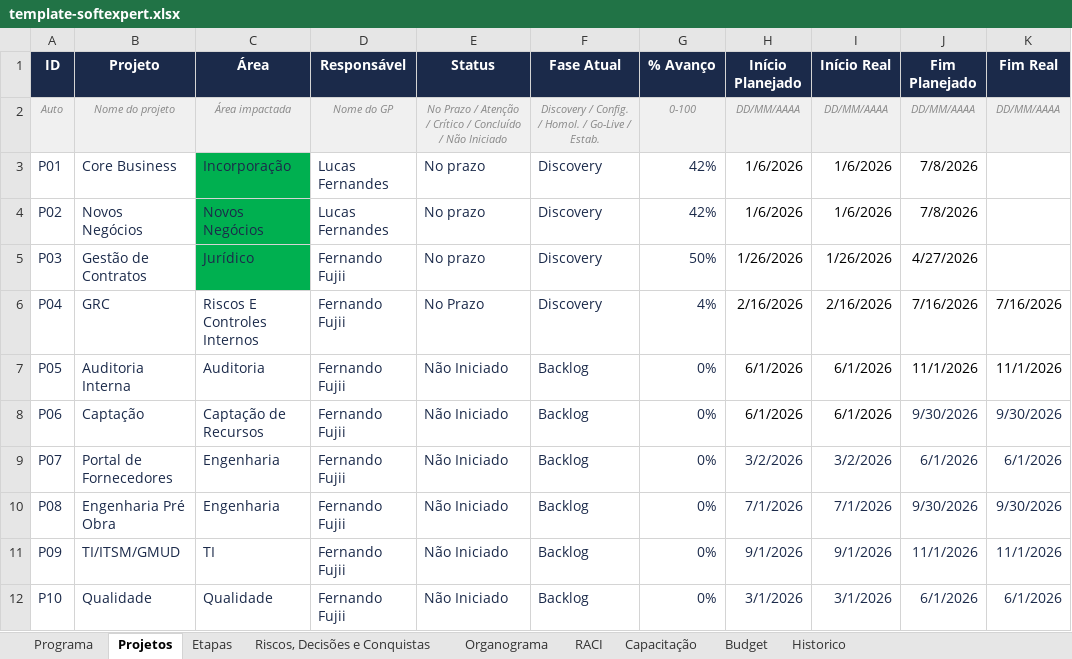
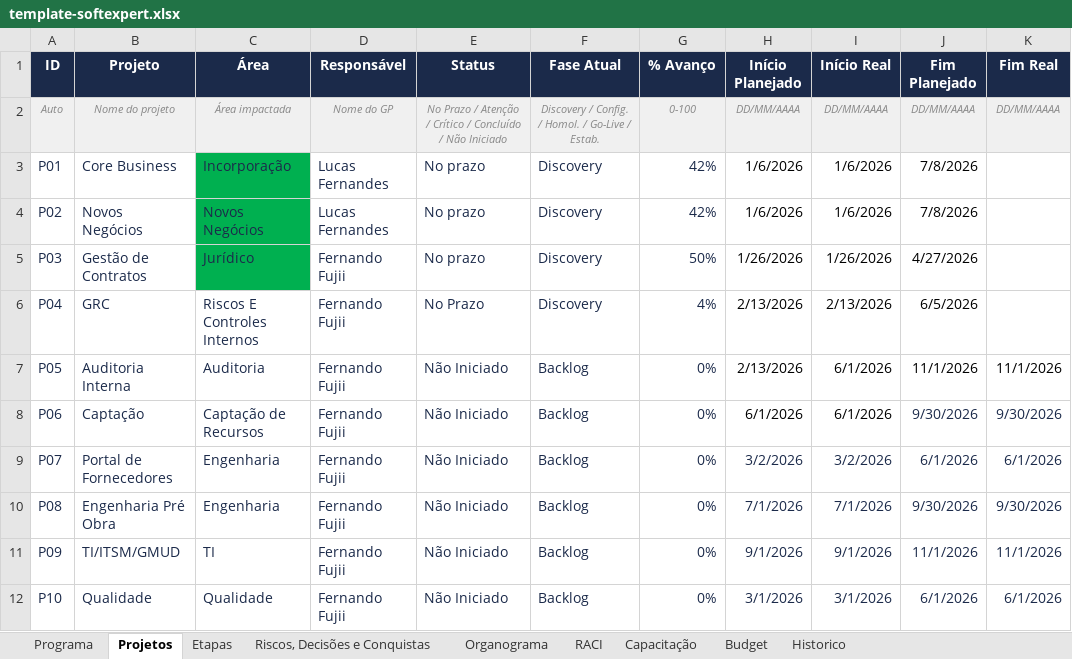
Before and after one commit to Lucas7Fernandes/Softexpert, an Excel workbook: template-softexpert.xlsx, sheet Projetos, drawn as a sheet; only a part is shown; values as stored, in another font and other column widths than the file's, no borders; the diff names each change by its address in the sheet, - before the commit and + after, or states it on an @@ line.

Commit message:
Atualização automática da planilha

```diff
--- a/template-softexpert.xlsx (sheet Projetos)
+++ b/template-softexpert.xlsx (sheet Projetos)
-H6 (Início Planejado): 2/16/2026
+H6 (Início Planejado): 2/13/2026
-I6 (Início Real): 2/16/2026
+I6 (Início Real): 2/13/2026
-J6 (Fim Planejado): 7/16/2026
+J6 (Fim Planejado): 6/5/2026
-K6 (Fim Real): 7/16/2026
+K6 (Fim Real): (empty)
-H7 (Início Planejado): 6/1/2026
+H7 (Início Planejado): 2/13/2026
```
